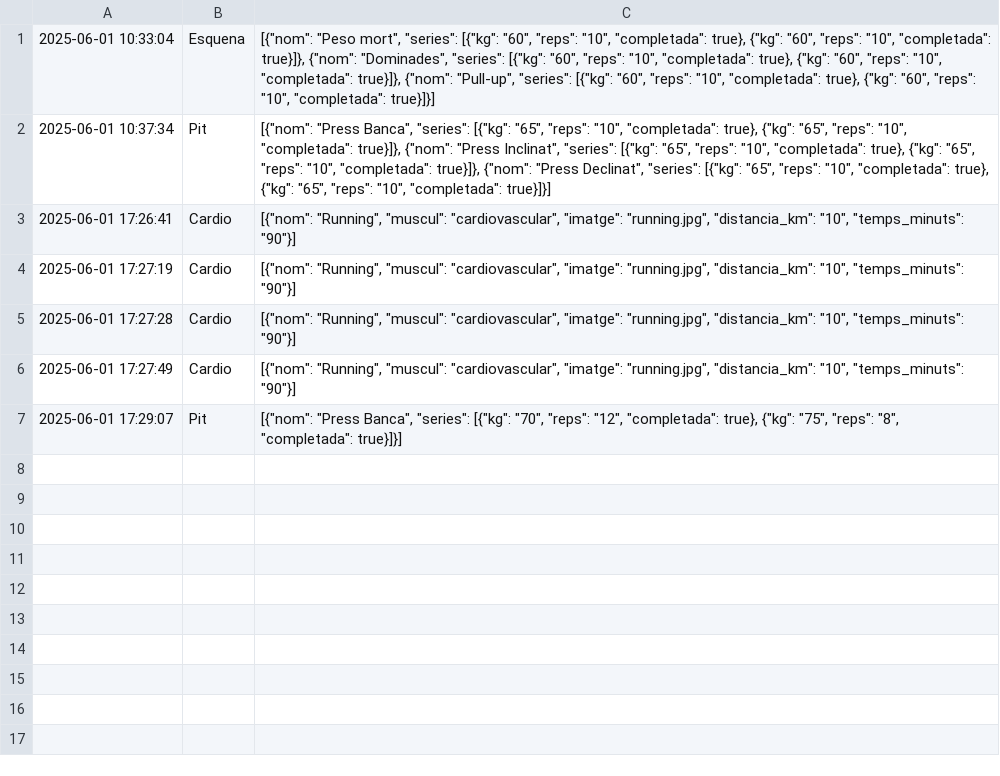
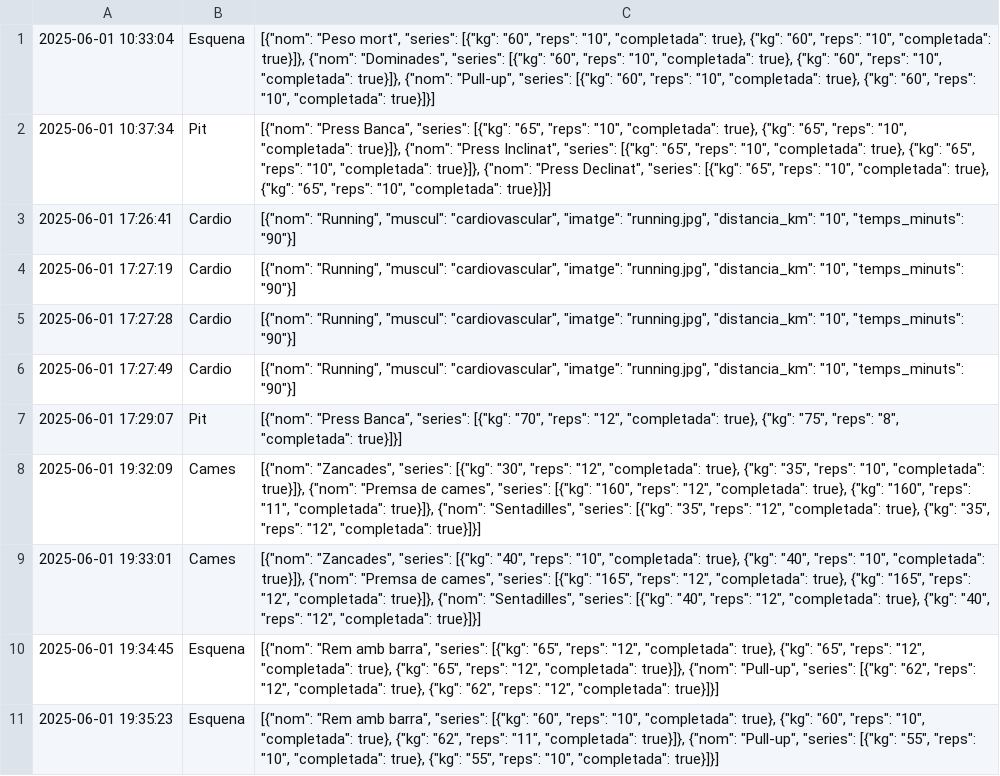
Before and after one commit to IkerVericat/FitnessCode, a CSV file: src/data/progressos.csv, drawn as a sheet; the diff names each change by its address in the sheet, - before the commit and + after, or states it on an @@ line.

```diff
--- a/src/data/progressos.csv
+++ b/src/data/progressos.csv
+row 8: 2025-06-01 19:32:09 | Cames | [{"nom": "Zancades", "series": [{"kg": "30", "reps": "12", "completada": true}, {"kg": "35", "reps": "10", "completada": true}]}, {"nom": "Premsa de cames", "series": [{"kg": "160", "reps": "12", "completada": true}, {"kg": "160", "reps": "11", "completada": true}]}, {"nom": "Sentadilles", "series": [{"kg": "35", "reps": "12", "completada": true}, {"kg": "35", "reps": "12", "completada": true}]}]
+row 9: 2025-06-01 19:33:01 | Cames | [{"nom": "Zancades", "series": [{"kg": "40", "reps": "10", "completada": true}, {"kg": "40", "reps": "10", "completada": true}]}, {"nom": "Premsa de cames", "series": [{"kg": "165", "reps": "12", "completada": true}, {"kg": "165", "reps": "12", "completada": true}]}, {"nom": "Sentadilles", "series": [{"kg": "40", "reps": "12", "completada": true}, {"kg": "40", "reps": "12", "completada": true}]}]
+row 10: 2025-06-01 19:34:45 | Esquena | [{"nom": "Rem amb barra", "series": [{"kg": "65", "reps": "12", "completada": true}, {"kg": "65", "reps": "12", "completada": true}, {"kg": "65", "reps": "12", "completada": true}]}, {"nom": "Pull-up", "series": [{"kg": "62", "reps": "12", "completada": true}, {"kg": "62", "reps": "12", "completada": true}]}]
+row 11: 2025-06-01 19:35:23 | Esquena | [{"nom": "Rem amb barra", "series": [{"kg": "60", "reps": "10", "completada": true}, {"kg": "60", "reps": "10", "completada": true}, {"kg": "62", "reps": "11", "completada": true}]}, {"nom": "Pull-up", "series": [{"kg": "55", "reps": "10", "completada": true}, {"kg": "55", "reps": "10", "completada": true}]}]
```
Also changed, not shown: src/data/rutines.csv, 38 other files.
